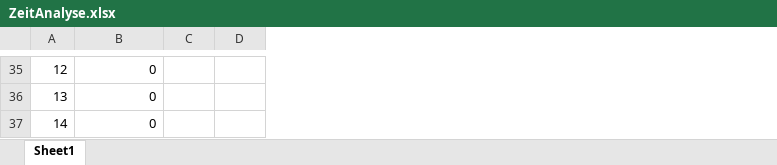
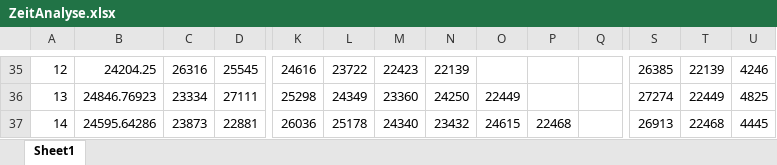
Before and after one commit to jonabacke/vs, an Excel workbook: src/ZeitAnalyse.xlsx, sheet Sheet1, drawn as a sheet; only a part is shown, gaps mark what is left out; values as stored, in another font and other column widths than the file's, no borders; charts and pictures not drawn; the diff covers the shown part only; the diff names each change by its address in the sheet, - before the commit and + after, or states it on an @@ line.

```diff
--- a/src/ZeitAnalyse.xlsx (sheet Sheet1)
+++ b/src/ZeitAnalyse.xlsx (sheet Sheet1)
+column K, rows 35-37: 24616 | 25298 | 26036
+column L, rows 35-37: 23722 | 24349 | 25178
+column M, rows 35-37: 22423 | 23360 | 24340
+column N, rows 35-37: 22139 | 24250 | 23432
+column O, rows 36-37: 22449 | 24615
+column P, row 37: 22468
+column Q, empty
+column S, rows 35-37: 26385 | 27274 | 26913
+column T, rows 35-37: 22139 | 22449 | 22468
+column U, rows 35-37: 4246 | 4825 | 4445
-B35: 0
+B35: 24204.25
-C35: (empty)
+C35: 26316
-D35: (empty)
+D35: 25545
-B36: 0
+B36: 24846.76923
-C36: (empty)
+C36: 23334
-D36: (empty)
+D36: 27111
-B37: 0
+B37: 24595.64286
-C37: (empty)
+C37: 23873
-D37: (empty)
+D37: 22881
```
Also changed, not shown: 1 added column and 58 edited cells elsewhere in this sheet, formulas that keep their value, charts or pictures, 21 other files.
